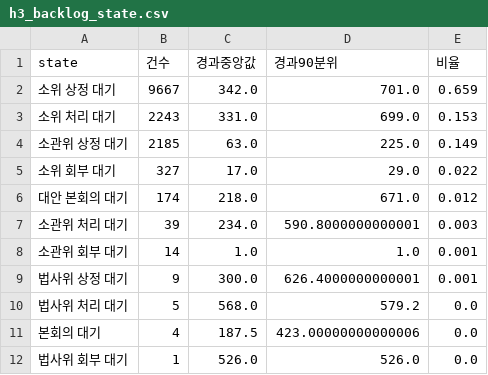
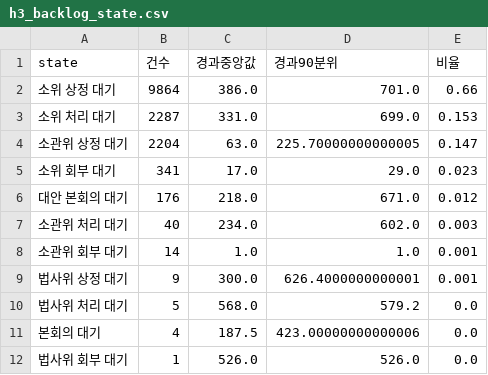
Before and after one commit to KimInSeok-DA/DA_Bill_Process_Mining, a CSV file: outputs/tables/h3_backlog_state.csv, drawn as a sheet.

```diff
--- a/outputs/tables/h3_backlog_state.csv
+++ b/outputs/tables/h3_backlog_state.csv
@@ -1,8 +1,8 @@
 state,건수,경과중앙값,경과90분위,비율
-소위 상정 대기,9667,342.0,701.0,0.659
-소위 처리 대기,2243,331.0,699.0,0.153
-소관위 상정 대기,2185,63.0,225.0,0.149
-소위 회부 대기,327,17.0,29.0,0.022
-대안 본회의 대기,174,218.0,671.0,0.012
-소관위 처리 대기,39,234.0,590.8000000000001,0.003
+소위 상정 대기,9864,386.0,701.0,0.66
+소위 처리 대기,2287,331.0,699.0,0.153
+소관위 상정 대기,2204,63.0,225.70000000000005,0.147
+소위 회부 대기,341,17.0,29.0,0.023
+대안 본회의 대기,176,218.0,671.0,0.012
+소관위 처리 대기,40,234.0,602.0,0.003
 소관위 회부 대기,14,1.0,1.0,0.001
```
Also changed, not shown: outputs/tables/dfg_pm4py.csv, outputs/tables/h1_waits.csv, 32 other files.
